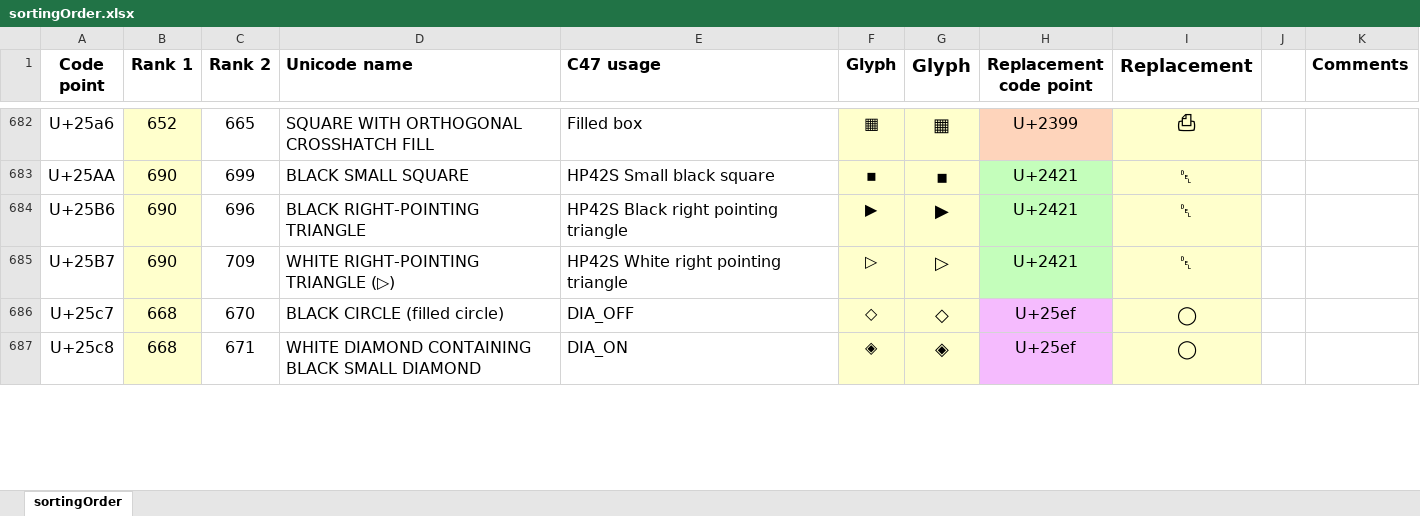
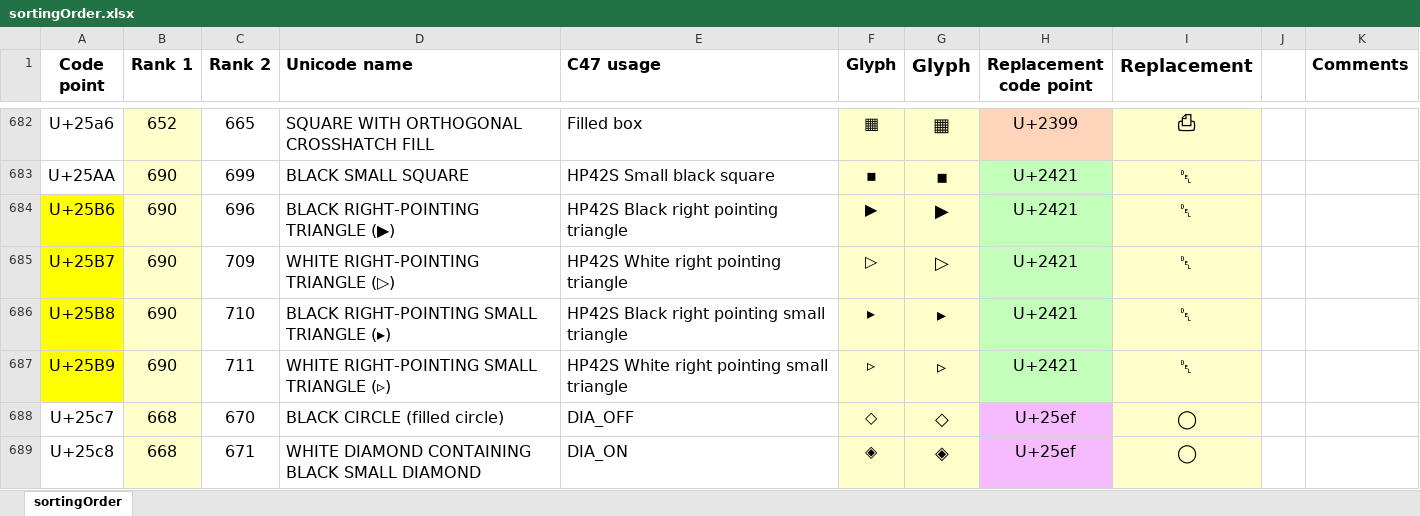
Before and after one commit to stanle-cs/r47forth, an Excel workbook: res/fonts/sortingOrder.xlsx, sheet sortingOrder, drawn as a sheet; only a part is shown, gaps mark what is left out; values as stored, in another font and other column widths than the file's, no borders; the diff names each change by its address in the sheet, - before the commit and + after, or states it on an @@ line.

Commit message:
Change HP42S right triangles in STD font

```diff
--- a/res/fonts/sortingOrder.xlsx (sheet sortingOrder)
+++ b/res/fonts/sortingOrder.xlsx (sheet sortingOrder)
-A684:A685 fill: none
+A684:A685 fill: #FFFF00
-D684 (Unicode name): BLACK RIGHT-POINTING TRIANGLE
+D684 (Unicode name): BLACK RIGHT-POINTING TRIANGLE (▶)
+row 686: U+25B8 | 690 | 710 | BLACK RIGHT-POINTING SMALL TRIANGLE (▸) | HP42S Black right pointing small triangle | ▸ | ▸ | U+2421 | ␡
+row 687: U+25B9 | 690 | 711 | WHITE RIGHT-POINTING SMALL TRIANGLE (▹) | HP42S White right pointing small triangle | ▹ | ▹ | U+2421 | ␡
```
Also changed, not shown: formulas that keep their value, 4 other files.
